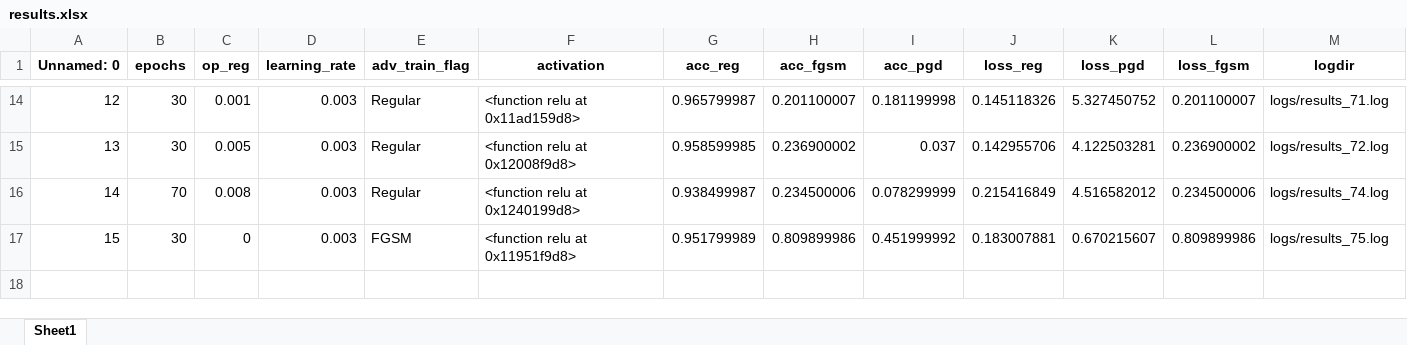
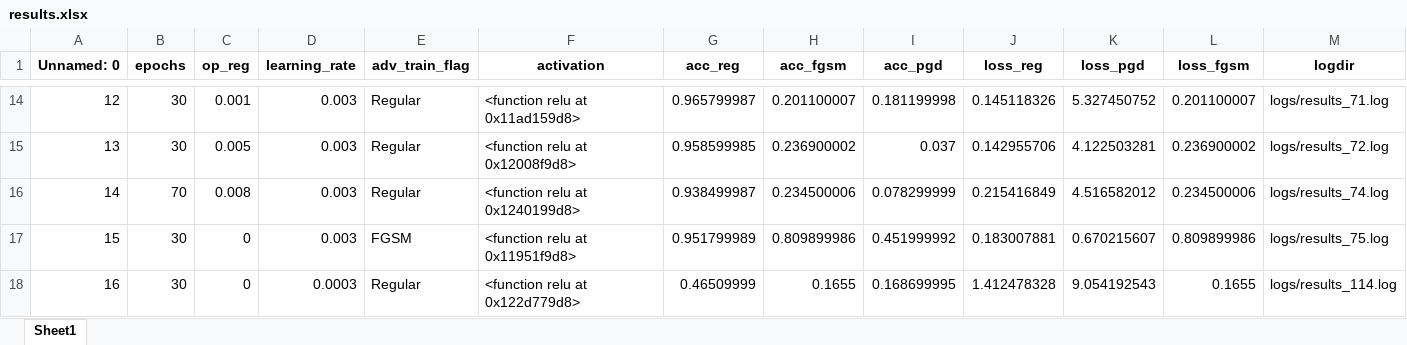
Before and after one commit to AdhyyanNarang/robustNN, an Excel workbook: scripts/results.xlsx, sheet Sheet1, drawn as a sheet; only a part is shown, gaps mark what is left out; values as stored, in another font and other column widths than the file's, no borders; rows hold the shown columns only; the diff names each change by its address in the sheet, - before the commit and + after, or states it on an @@ line.

```diff
--- a/scripts/results.xlsx (sheet Sheet1)
+++ b/scripts/results.xlsx (sheet Sheet1)
+row 18: 16 | 30 | 0 | 0.0003 | Regular | <function relu at 0x122d779d8> | 0.46509999 | 0.1655 | 0.168699995 | 1.412478328 | 9.054192543 | 0.1655 | logs/results_114.log
```
Also changed, not shown: 54 other files.
